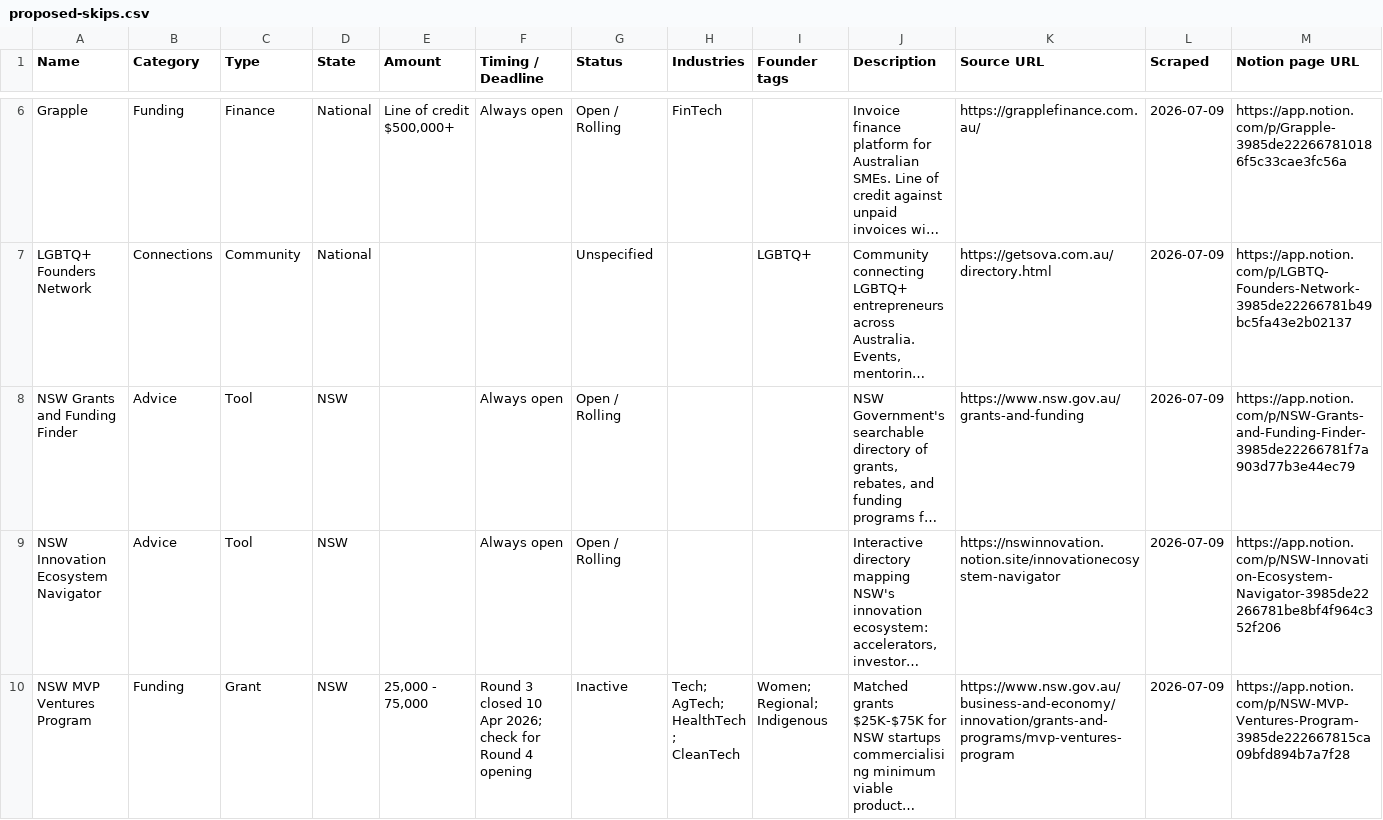
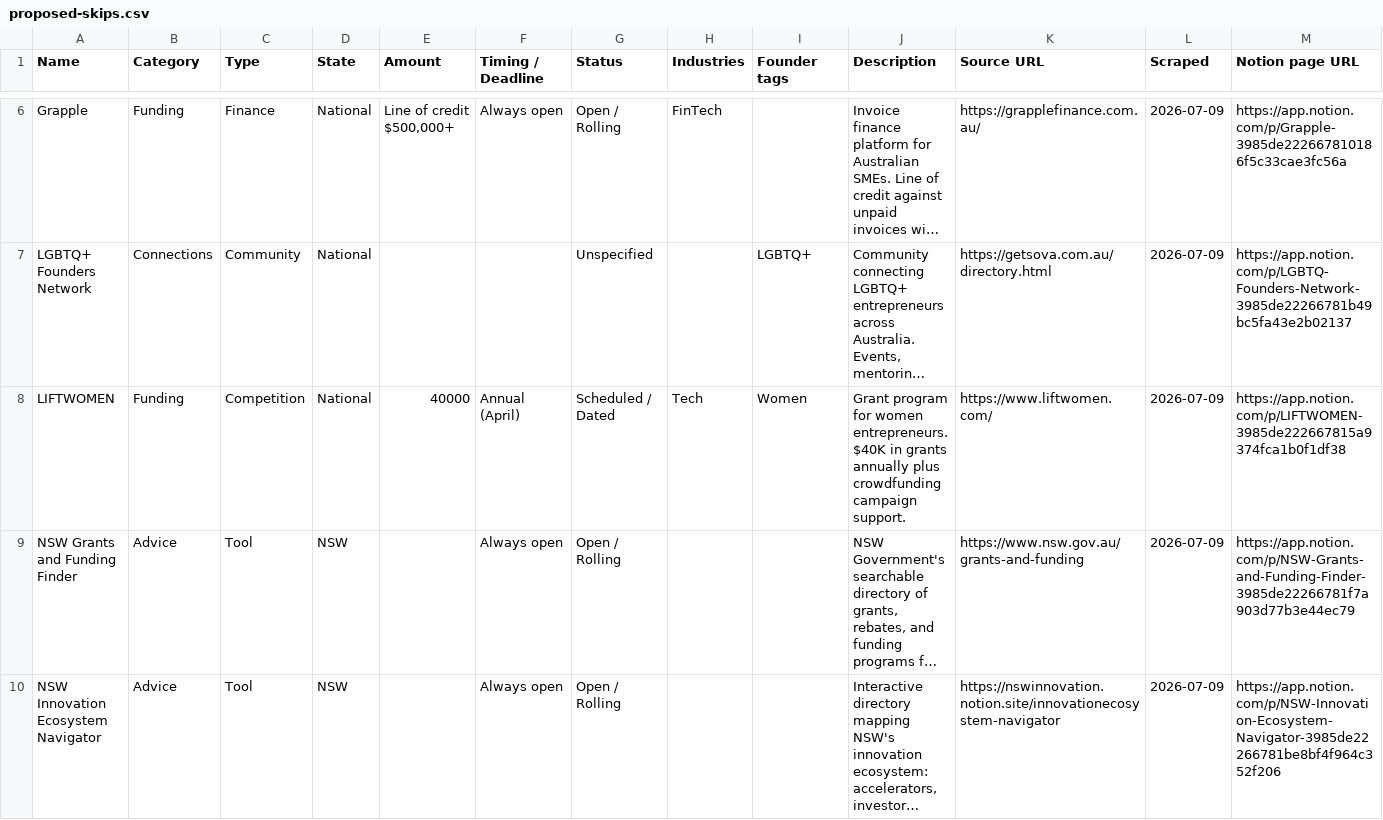
Before and after one commit to steviem101/market-entry-secrets, a CSV file: data/outputs/sova-import/proposed-skips.csv, drawn as a sheet; only a part is shown, gaps mark what is left out; the shorter side is filled out with more unchanged rows; long unchanged cells end in …; rows hold the shown columns only; the diff covers the shown part only; the diff names each change by its address in the sheet, - before the commit and + after, or states it on an @@ line.

```diff
--- a/data/outputs/sova-import/proposed-skips.csv
+++ b/data/outputs/sova-import/proposed-skips.csv
+row 8: LIFTWOMEN | Funding | Competition | National | 40000 | Annual (April) | Scheduled / Dated | Tech | Women | Grant program for women entrepreneurs. $40K in grants annually plus crowdfunding campaign support. | https://www.liftwomen.com/ | 2026-07-09 | https://app.notion.com/p/LIFTWOMEN-3985de222667815a9374fca1b0f1df38
```
Also changed, not shown: 1 added row elsewhere in this file, data/outputs/sova-import/proposed-investors.csv, 2 other files.
